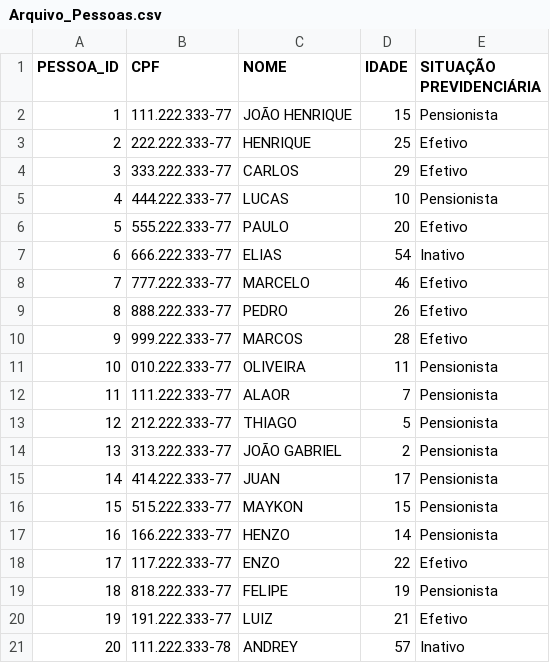
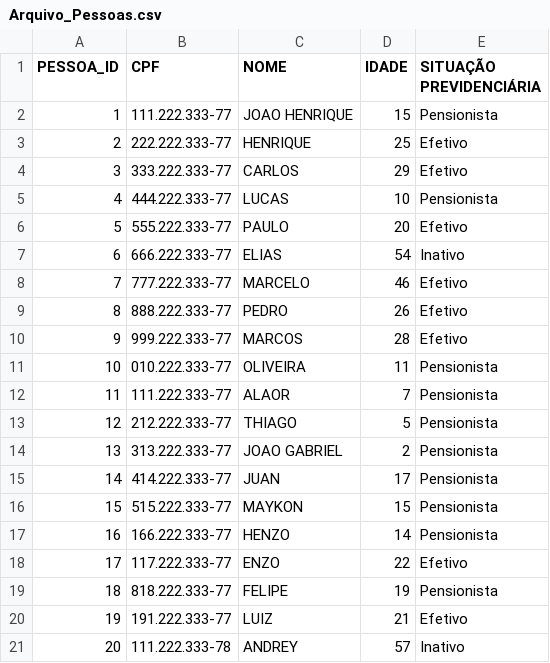
Before and after one commit to joao-nunez/oficina-ia, a CSV file: Arquivo_Pessoas.csv, drawn as a sheet; the diff names each change by its address in the sheet, - before the commit and + after, or states it on an @@ line.

Commit message:
Update Arquivo_Pessoas.csv

```diff
--- a/Arquivo_Pessoas.csv
+++ b/Arquivo_Pessoas.csv
-C2 (NOME): JOÃO HENRIQUE
+C2 (NOME): JOAO HENRIQUE
-C14 (NOME): JOÃO GABRIEL
+C14 (NOME): JOAO GABRIEL
```
